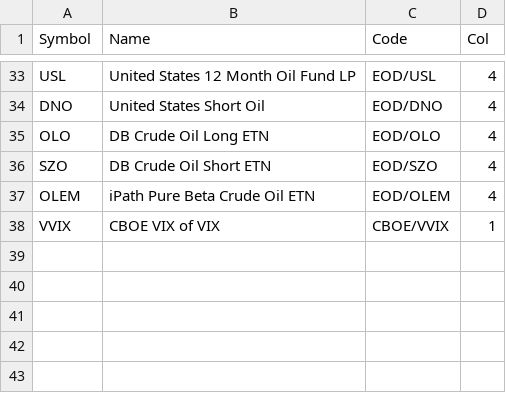
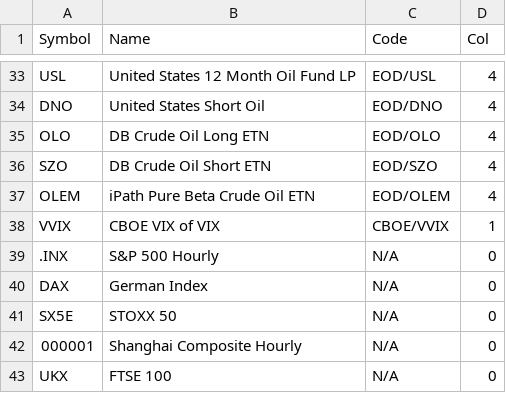
Before and after one commit to AugurWorks/Engine, a CSV file: web-app/data/Extra-Data-Sources.csv, drawn as a sheet; only a part is shown, gaps mark what is left out.

Commit message:
Add additional Google data sources

```diff
--- a/web-app/data/Extra-Data-Sources.csv
+++ b/web-app/data/Extra-Data-Sources.csv
@@ -38 +38,6 @@ OLEM,iPath Pure Beta Crude Oil ETN,EOD/OLEM,4
 VVIX,CBOE VIX of VIX,CBOE/VVIX,1
+.INX,S&P 500 Hourly,N/A,0
+DAX,German Index,N/A,0
+SX5E,STOXX 50,N/A,0
+000001,Shanghai Composite Hourly,N/A,0
+UKX,FTSE 100,N/A,0
```
